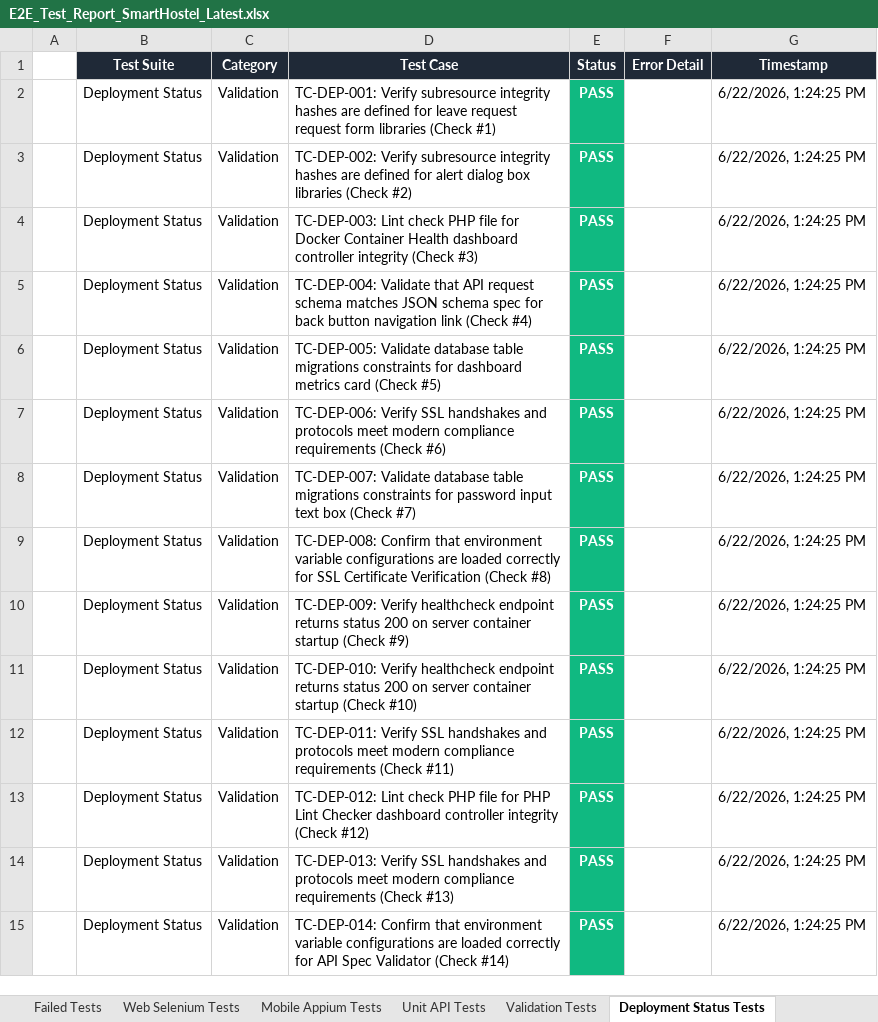
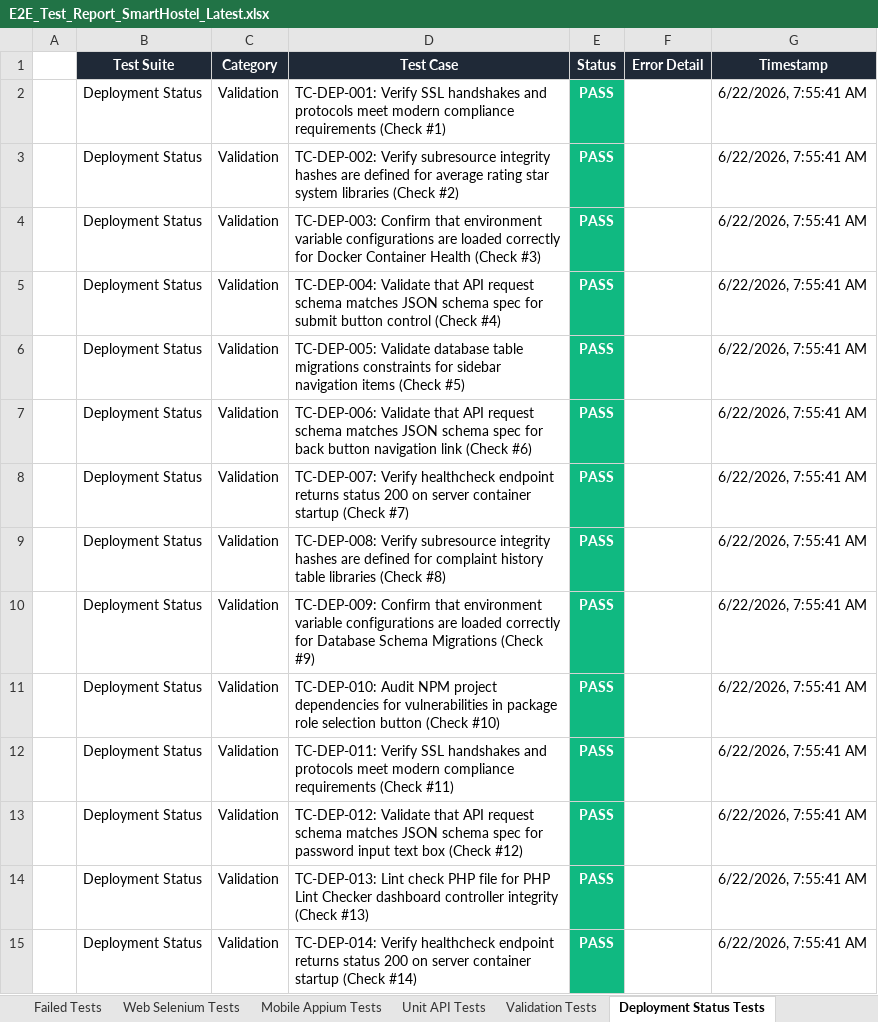
Before and after one commit to Shanmukapriya12/SmartHostel, an Excel workbook: E2E_Test_Report_SmartHostel_Latest.xlsx, sheet Deployment Status Tests, drawn as a sheet; only a part is shown; values as stored, in another font and other column widths than the file's, no borders; the diff covers the shown part only; the diff names each change by its address in the sheet, - before the commit and + after, or states it on an @@ line.

```diff
--- a/E2E_Test_Report_SmartHostel_Latest.xlsx (sheet Deployment Status Tests)
+++ b/E2E_Test_Report_SmartHostel_Latest.xlsx (sheet Deployment Status Tests)
-D2 (Test Case): TC-DEP-001: Verify subresource integrity hashes are defined for leave request request form libraries (Check #1)
+D2 (Test Case): TC-DEP-001: Verify SSL handshakes and protocols meet modern compliance requirements (Check #1)
-G2:G15 (Timestamp): 6/22/2026, 1:24:25 PM
+G2:G15 (Timestamp): 6/22/2026, 7:55:41 AM
-D3 (Test Case): …defined for alert dialog box libraries (Check…
+D3 (Test Case): …defined for average rating star system libraries (Check…
-D4 (Test Case): TC-DEP-003: Lint check PHP file for Docker Container Health dashboard controller integrity (Check #3)
+D4 (Test Case): TC-DEP-003: Confirm that environment variable configurations are loaded correctly for Docker Container Health (Check #3)
-D5 (Test Case): …spec for back button navigation link (Check #4)
+D5 (Test Case): …spec for submit button control (Check #4)
-D6 (Test Case): …constraints for dashboard metrics card (Check #5)
+D6 (Test Case): …constraints for sidebar navigation items (Check #5)
-D7 (Test Case): TC-DEP-006: Verify SSL handshakes and protocols meet modern compliance requirements (Check #6)
+D7 (Test Case): TC-DEP-006: Validate that API request schema matches JSON schema spec for back button navigation link (Check #6)
-D8 (Test Case): TC-DEP-007: Validate database table migrations constraints for password input text box (Check #7)
+D8 (Test Case): TC-DEP-007: Verify healthcheck endpoint returns status 200 on server container startup (Check #7)
-D9 (Test Case): TC-DEP-008: Confirm that environment variable configurations are loaded correctly for SSL Certificate Verification (Check #8)
+D9 (Test Case): TC-DEP-008: Verify subresource integrity hashes are defined for complaint history table libraries (Check #8)
-D10 (Test Case): TC-DEP-009: Verify healthcheck endpoint returns status 200 on server container startup (Check #9)
+D10 (Test Case): TC-DEP-009: Confirm that environment variable configurations are loaded correctly for Database Schema Migrations (Check #9)
-D11 (Test Case): TC-DEP-010: Verify healthcheck endpoint returns status 200 on server container startup (Check #10)
+D11 (Test Case): TC-DEP-010: Audit NPM project dependencies for vulnerabilities in package role selection button (Check #10)
-D13 (Test Case): TC-DEP-012: Lint check PHP file for PHP Lint Checker dashboard controller integrity (Check #12)
+D13 (Test Case): TC-DEP-012: Validate that API request schema matches JSON schema spec for password input text box (Check #12)
-D14 (Test Case): TC-DEP-013: Verify SSL handshakes and protocols meet modern compliance requirements (Check #13)
+D14 (Test Case): TC-DEP-013: Lint check PHP file for PHP Lint Checker dashboard controller integrity (Check #13)
-D15 (Test Case): TC-DEP-014: Confirm that environment variable configurations are loaded correctly for API Spec Validator (Check #14)
+D15 (Test Case): TC-DEP-014: Verify healthcheck endpoint returns status 200 on server container startup (Check #14)
```
Also changed, not shown: 563 edited cells elsewhere in this sheet, sheet All Test Cases, sheet Mobile Appium Tests, sheet Unit API Tests, sheet Web Selenium Tests, sheet Validation Tests, sheet Load Performance Tests, 1 more sheet.
